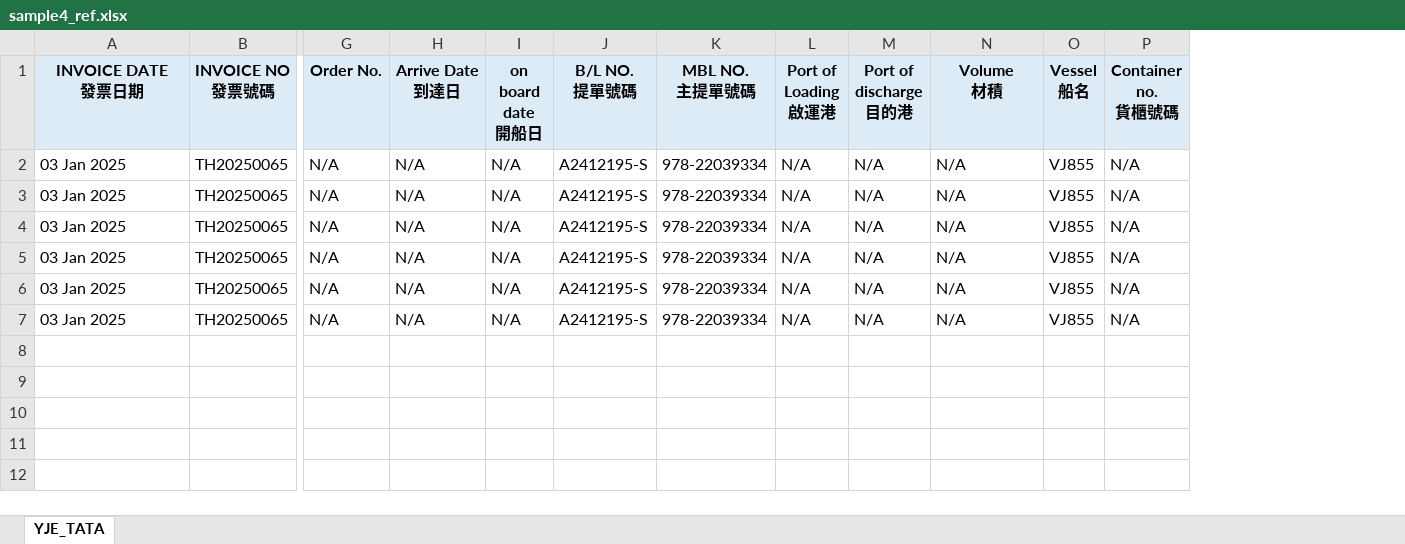
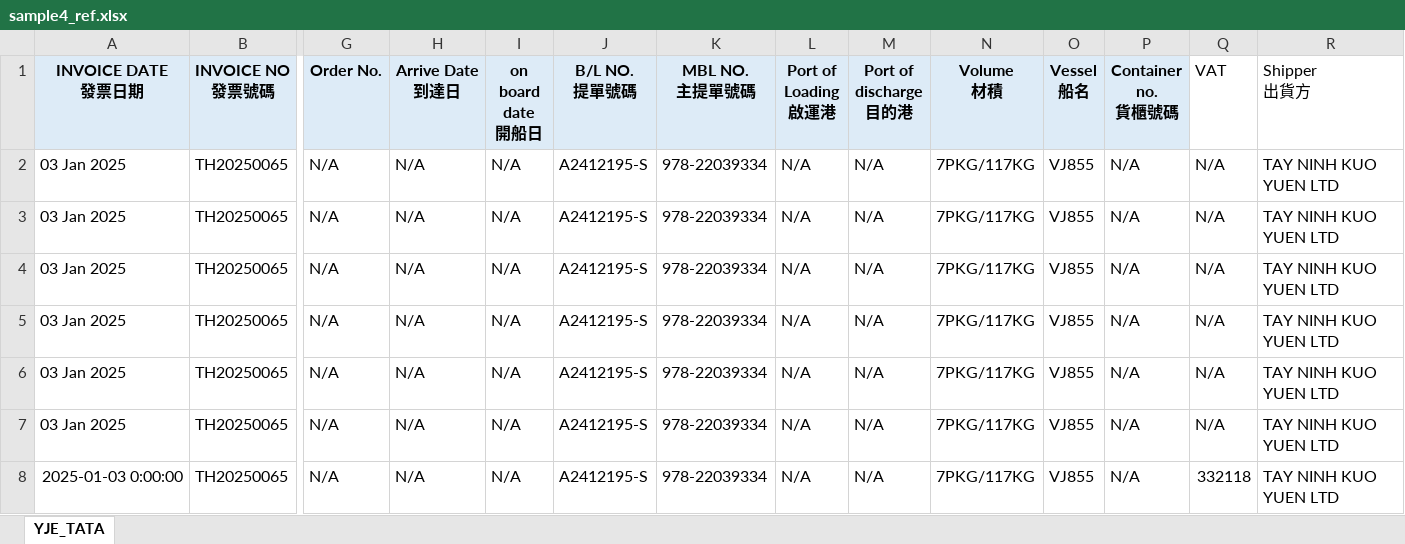
Before and after one commit to JeffreyHuhu/invoice_excel_mapping, an Excel workbook: test_samples/YJE_TATA/sample4_ref.xlsx, sheet YJE_TATA, drawn as a sheet; only a part is shown, gaps mark what is left out; values as stored, in another font and other column widths than the file's, no borders; rows hold the shown columns only; the diff names each change by its address in the sheet, - before the commit and + after, or states it on an @@ line.

```diff
--- a/test_samples/YJE_TATA/sample4_ref.xlsx (sheet YJE_TATA)
+++ b/test_samples/YJE_TATA/sample4_ref.xlsx (sheet YJE_TATA)
+column Q (VAT), rows 2-7: all N/A
+column R (Shipper 出貨方), rows 2-7: all TAY NINH KUO YUEN LTD
-N2:N7 (Volume 材積): N/A
+N2:N7 (Volume 材積): 7PKG/117KG
+row 8: 2025-01-03 0:00:00 | TH20250065 | N/A | N/A | N/A | A2412195-S | 978-22039334 | N/A | N/A | 7PKG/117KG | VJ855 | N/A | 332118 | TAY NINH KUO YUEN LTD
```
Also changed, not shown: test_samples/YJE_TATA/sample3_ref.xlsx, 3 other files.
